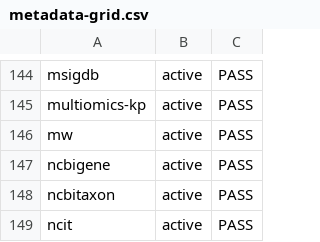
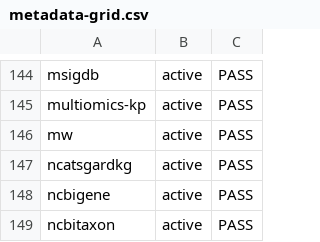
Before and after one commit to Knowledge-Graph-Hub/kg-registry, a CSV file: reports/metadata-grid.csv, drawn as a sheet; only a part is shown, gaps mark what is left out; the shorter side is filled out with more unchanged rows.

```diff
--- a/reports/metadata-grid.csv
+++ b/reports/metadata-grid.csv
@@ -146,2 +146,3 @@ multiomics-kp,active,PASS
 mw,active,PASS
+ncatsgardkg,active,PASS
 ncbigene,active,PASS
```
Also changed, not shown: 6 other files.
